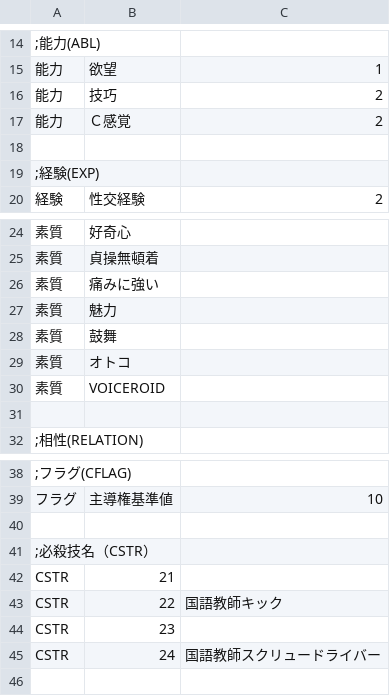
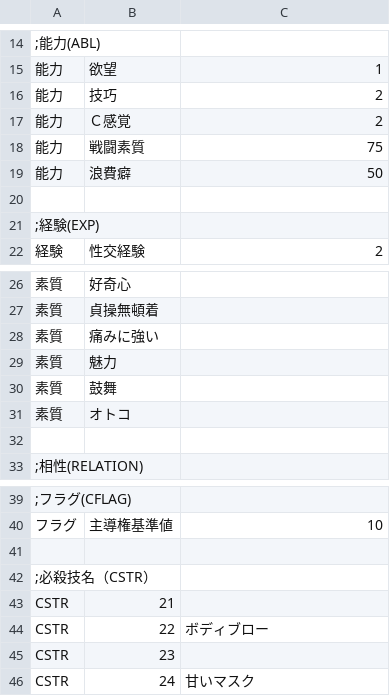
Before and after one commit to average34/eraVoiceroidJplus, a CSV file: CSV/CHARA/Chara15_弓鶴.csv, drawn as a sheet; only a part is shown, gaps mark what is left out.

```diff
--- a/CSV/CHARA/Chara15_弓鶴.csv
+++ b/CSV/CHARA/Chara15_弓鶴.csv
@@ -17,2 +17,4 @@
 能力,Ｃ感覚,2
+能力,戦闘素質,75
+能力,浪費癖,50
 
@@ -29,3 +31,2 @@
 素質,オトコ,
-素質,VOICEROID,
 
@@ -42,4 +43,4 @@
 CSTR,21,
-CSTR,22,国語教師キック
+CSTR,22,ボディブロー
 CSTR,23,
-CSTR,24,国語教師スクリュードライバー
+CSTR,24,甘いマスク
```
Also changed, not shown: CSV/CHARA/Chara14_ついな.csv.
